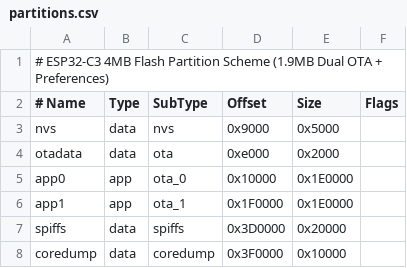
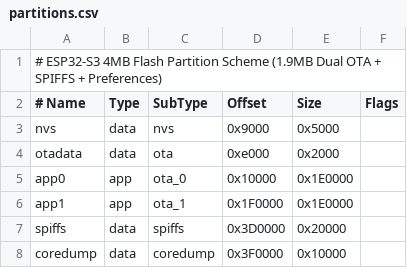
Before and after one commit to krishh-9085/kiwi, a CSV file: partitions.csv, drawn as a sheet.

```diff
--- a/partitions.csv
+++ b/partitions.csv
@@ -1,2 +1,2 @@
-# ESP32-C3 4MB Flash Partition Scheme (1.9MB Dual OTA + Preferences)
+# ESP32-S3 4MB Flash Partition Scheme (1.9MB Dual OTA + SPIFFS + Preferences)
 # Name,   Type, SubType, Offset,  Size, Flags
```
Also changed, not shown: 47 other files.
